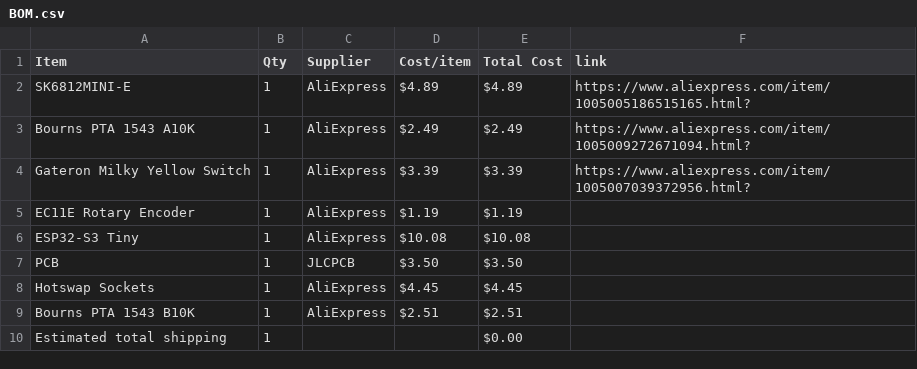
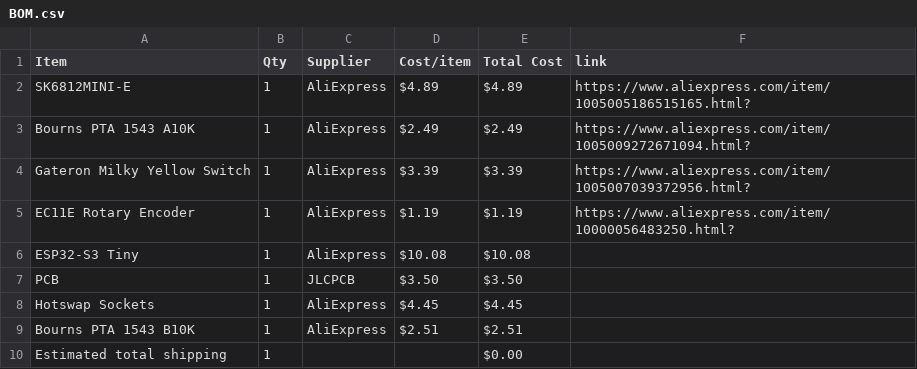
Before and after one commit to Zhane4994/MiniMidi, a CSV file: BOM.csv, drawn as a sheet.

Commit message:
Sync MiniMidi from Half Life

```diff
--- a/BOM.csv
+++ b/BOM.csv
@@ -4,3 +4,3 @@ Bourns PTA 1543 A10K,1,AliExpress,$2.49,$2.49,https://www.aliexpress.com/item/10
 Gateron Milky Yellow Switch,1,AliExpress,$3.39,$3.39,https://www.aliexpress.com/item/1005007039372956.html?
-EC11E Rotary Encoder,1,AliExpress,$1.19,$1.19,
+EC11E Rotary Encoder,1,AliExpress,$1.19,$1.19,https://www.aliexpress.com/item/10000056483250.html?
 ESP32-S3 Tiny,1,AliExpress,$10.08,$10.08,
```
